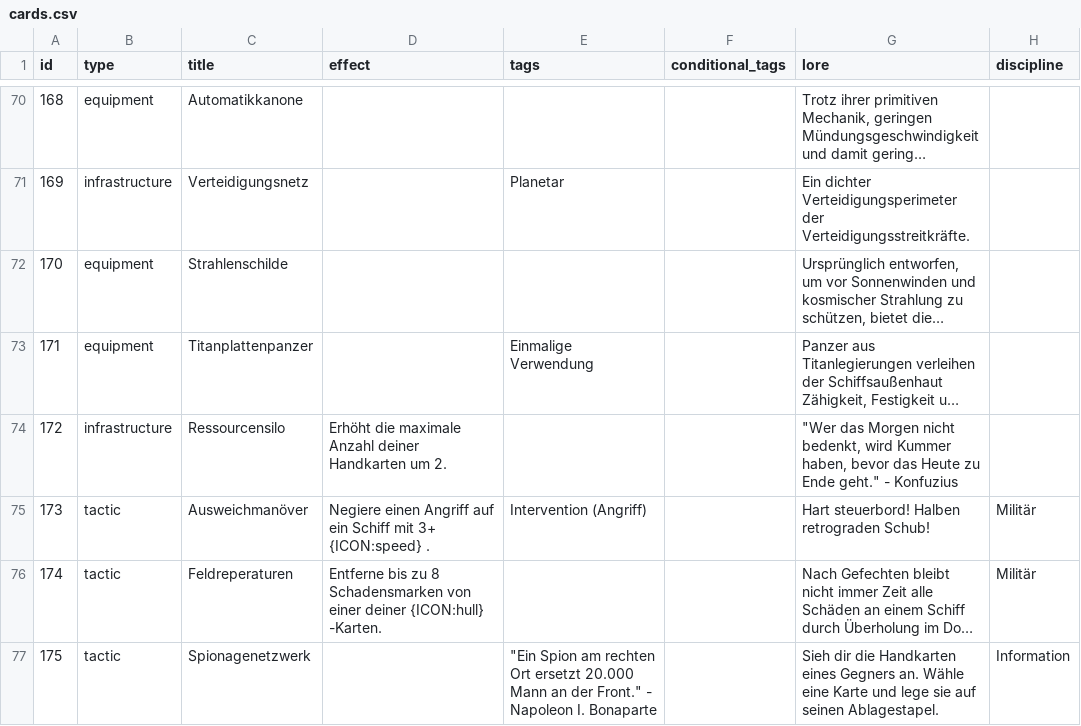
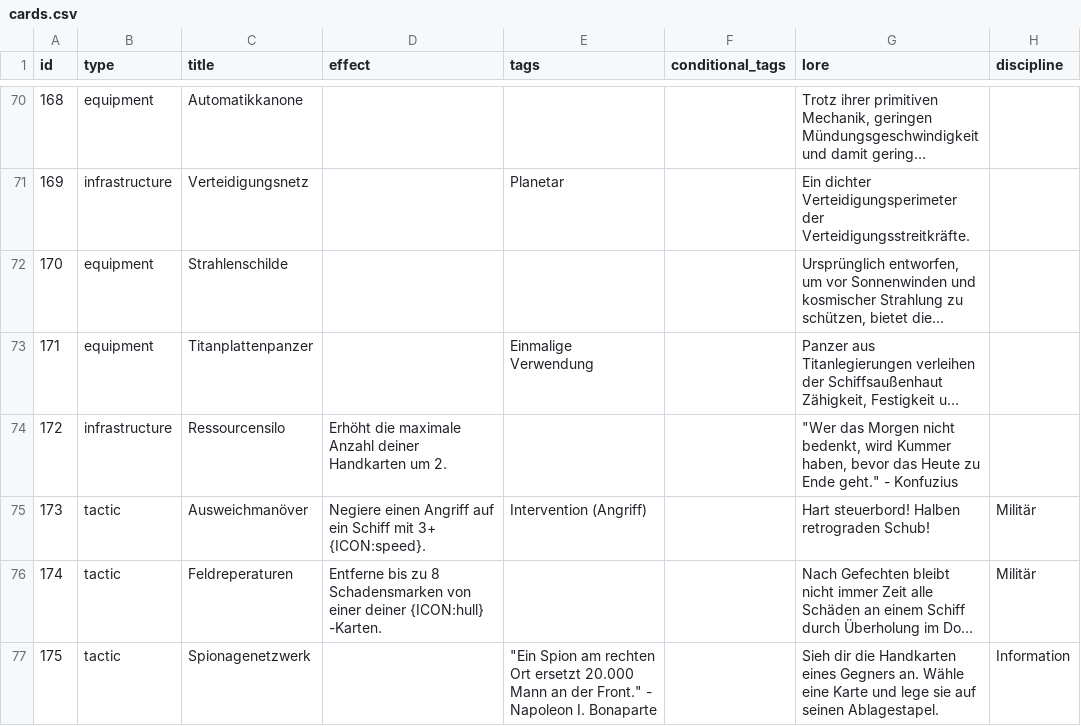
Before and after one commit to chrthom/outer-colonies, a CSV file: misc/cards.csv, drawn as a sheet; only a part is shown, gaps mark what is left out; long unchanged cells end in …; the diff covers the shown part only; the diff names each change by its address in the sheet, - before the commit and + after, or states it on an @@ line.

Commit message:
fix(misc): apply Batch 3 text corrections to cards.csv
- Batch 3: Fixed ID 123 (Resourcen->Ressourcen, ermöglichen->ermöglicht),
  ID 173 (space before period), ID 176 (extra period + discipline icons),
  ID 183 (basierten->basierenden), ID 203 (missing dash),
  ID 217 (missing comma), ID 232 (typo + hyphen),
  ID 236/443 (discipline icons), ID 312 ({ICON:shield}), ID 330 ({ICON:control})
- All changes documented in card_text_corrections.md

Generated with OpenClaude.

```diff
--- a/misc/cards.csv
+++ b/misc/cards.csv
-D75 (effect): …mit 3+ {ICON:speed} .
+D75 (effect): …mit 3+ {ICON:speed}.
```
Also changed, not shown: 12 edited cells elsewhere in this file, 1 other file.
